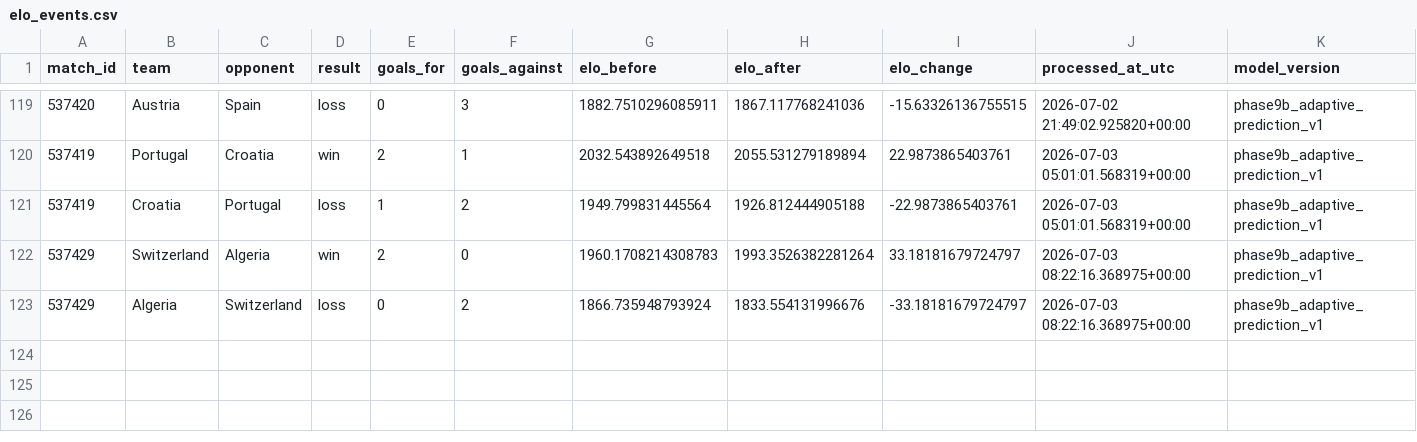
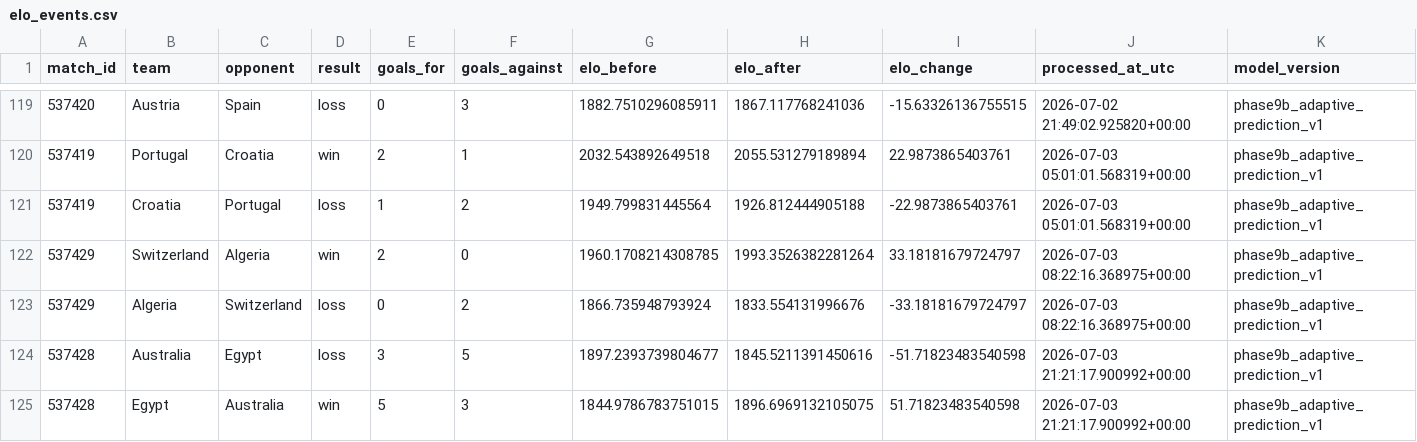
Before and after one commit to hayalows/cupmarket-2026, a CSV file: data/history/elo_events.csv, drawn as a sheet; only a part is shown, gaps mark what is left out.

```diff
--- a/data/history/elo_events.csv
+++ b/data/history/elo_events.csv
@@ -121,3 +121,5 @@ match_id,team,opponent,result,goals_for,goals_against,elo_before,elo_after,elo_c
 537419,Croatia,Portugal,loss,1,2,1949.799831445564,1926.812444905188,-22.9873865403761,2026-07-03 05:01:01.568319+00:00,phase9b_adaptive_prediction_v1
-537429,Switzerland,Algeria,win,2,0,1960.1708214308783,1993.3526382281264,33.18181679724797,2026-07-03 08:22:16.368975+00:00,phase9b_adaptive_prediction_v1
+537429,Switzerland,Algeria,win,2,0,1960.1708214308785,1993.3526382281264,33.18181679724797,2026-07-03 08:22:16.368975+00:00,phase9b_adaptive_prediction_v1
 537429,Algeria,Switzerland,loss,0,2,1866.735948793924,1833.554131996676,-33.18181679724797,2026-07-03 08:22:16.368975+00:00,phase9b_adaptive_prediction_v1
+537428,Australia,Egypt,loss,3,5,1897.2393739804677,1845.5211391450616,-51.71823483540598,2026-07-03 21:21:17.900992+00:00,phase9b_adaptive_prediction_v1
+537428,Egypt,Australia,win,5,3,1844.9786783751015,1896.6969132105075,51.71823483540598,2026-07-03 21:21:17.900992+00:00,phase9b_adaptive_prediction_v1
```
Also changed, not shown: backend/state/world_cup_processed_match_ledger.csv, data/adaptive_ratings_latest.csv, 19 other files.
